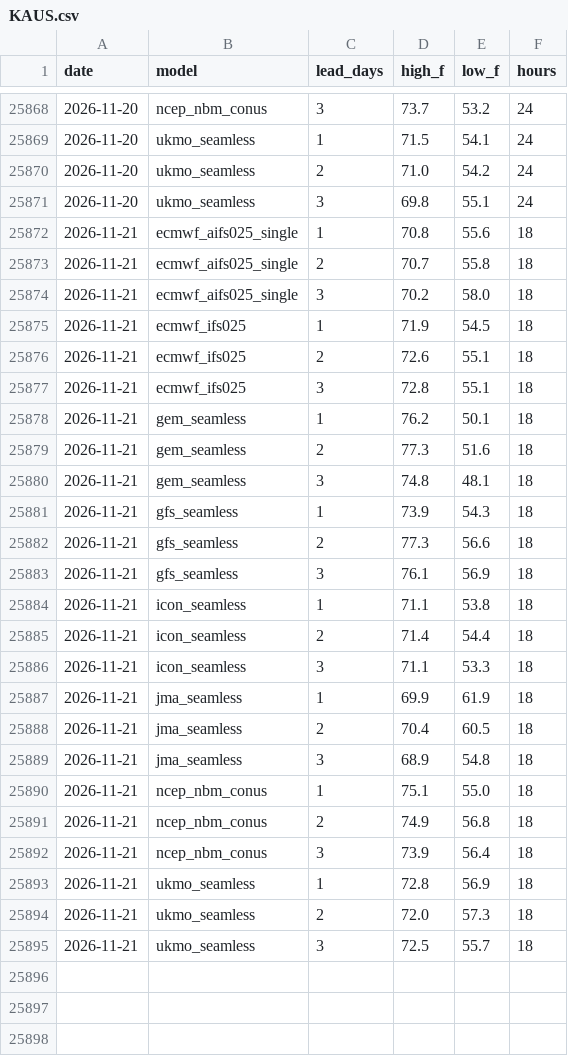
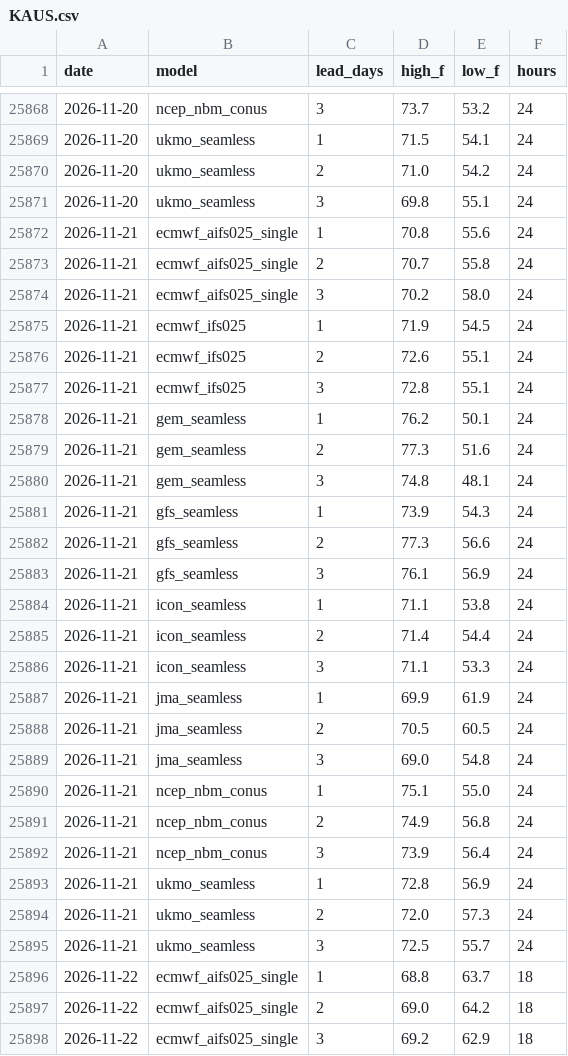
Before and after one commit to adsitb/weather-station-archive, a CSV file: forecasts/historical/KAUS.csv, drawn as a sheet; only a part is shown, gaps mark what is left out; the diff covers the shown part only.

```diff
--- a/forecasts/historical/KAUS.csv
+++ b/forecasts/historical/KAUS.csv
@@ -25871,25 +25871,28 @@ date,model,lead_days,high_f,low_f,hours
 2026-11-20,ukmo_seamless,3,69.8,55.1,24
-2026-11-21,ecmwf_aifs025_single,1,70.8,55.6,18
-2026-11-21,ecmwf_aifs025_single,2,70.7,55.8,18
-2026-11-21,ecmwf_aifs025_single,3,70.2,58.0,18
-2026-11-21,ecmwf_ifs025,1,71.9,54.5,18
-2026-11-21,ecmwf_ifs025,2,72.6,55.1,18
-2026-11-21,ecmwf_ifs025,3,72.8,55.1,18
-2026-11-21,gem_seamless,1,76.2,50.1,18
-2026-11-21,gem_seamless,2,77.3,51.6,18
-2026-11-21,gem_seamless,3,74.8,48.1,18
-2026-11-21,gfs_seamless,1,73.9,54.3,18
-2026-11-21,gfs_seamless,2,77.3,56.6,18
-2026-11-21,gfs_seamless,3,76.1,56.9,18
-2026-11-21,icon_seamless,1,71.1,53.8,18
-2026-11-21,icon_seamless,2,71.4,54.4,18
-2026-11-21,icon_seamless,3,71.1,53.3,18
-2026-11-21,jma_seamless,1,69.9,61.9,18
-2026-11-21,jma_seamless,2,70.4,60.5,18
-2026-11-21,jma_seamless,3,68.9,54.8,18
-2026-11-21,ncep_nbm_conus,1,75.1,55.0,18
-2026-11-21,ncep_nbm_conus,2,74.9,56.8,18
-2026-11-21,ncep_nbm_conus,3,73.9,56.4,18
-2026-11-21,ukmo_seamless,1,72.8,56.9,18
-2026-11-21,ukmo_seamless,2,72.0,57.3,18
-2026-11-21,ukmo_seamless,3,72.5,55.7,18
+2026-11-21,ecmwf_aifs025_single,1,70.8,55.6,24
+2026-11-21,ecmwf_aifs025_single,2,70.7,55.8,24
+2026-11-21,ecmwf_aifs025_single,3,70.2,58.0,24
+2026-11-21,ecmwf_ifs025,1,71.9,54.5,24
+2026-11-21,ecmwf_ifs025,2,72.6,55.1,24
+2026-11-21,ecmwf_ifs025,3,72.8,55.1,24
+2026-11-21,gem_seamless,1,76.2,50.1,24
+2026-11-21,gem_seamless,2,77.3,51.6,24
+2026-11-21,gem_seamless,3,74.8,48.1,24
+2026-11-21,gfs_seamless,1,73.9,54.3,24
+2026-11-21,gfs_seamless,2,77.3,56.6,24
+2026-11-21,gfs_seamless,3,76.1,56.9,24
+2026-11-21,icon_seamless,1,71.1,53.8,24
+2026-11-21,icon_seamless,2,71.4,54.4,24
+2026-11-21,icon_seamless,3,71.1,53.3,24
+2026-11-21,jma_seamless,1,69.9,61.9,24
+2026-11-21,jma_seamless,2,70.5,60.5,24
+2026-11-21,jma_seamless,3,69.0,54.8,24
+2026-11-21,ncep_nbm_conus,1,75.1,55.0,24
+2026-11-21,ncep_nbm_conus,2,74.9,56.8,24
+2026-11-21,ncep_nbm_conus,3,73.9,56.4,24
+2026-11-21,ukmo_seamless,1,72.8,56.9,24
+2026-11-21,ukmo_seamless,2,72.0,57.3,24
+2026-11-21,ukmo_seamless,3,72.5,55.7,24
+2026-11-22,ecmwf_aifs025_single,1,68.8,63.7,18
+2026-11-22,ecmwf_aifs025_single,2,69.0,64.2,18
+2026-11-22,ecmwf_aifs025_single,3,69.2,62.9,18
```
Also changed, not shown: 21 added rows elsewhere in this file, daily_climate/KSAN.csv, forecasts/historical/KATL.csv, 45 other files.
